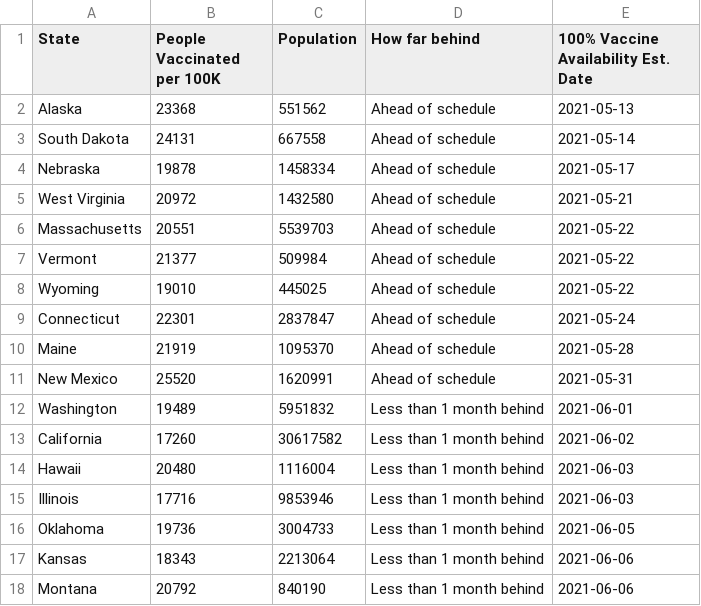
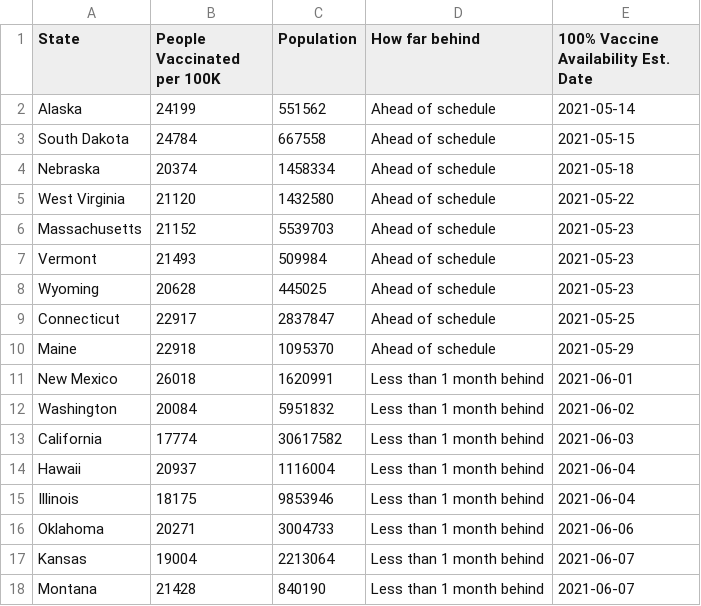
Before and after one commit to anesta95/veryWellVaccineDataTracker, a CSV file: chartData/supplyProjection.csv, drawn as a sheet; only a part is shown; the diff covers the shown part only.

```diff
--- a/chartData/supplyProjection.csv
+++ b/chartData/supplyProjection.csv
@@ -1,18 +1,18 @@
 State,People Vaccinated per 100K,Population,How far behind,100% Vaccine Availability Est. Date
-Alaska,23368,551562,Ahead of schedule,2021-05-13
-South Dakota,24131,667558,Ahead of schedule,2021-05-14
-Nebraska,19878,1458334,Ahead of schedule,2021-05-17
-West Virginia,20972,1432580,Ahead of schedule,2021-05-21
-Massachusetts,20551,5539703,Ahead of schedule,2021-05-22
-Vermont,21377,509984,Ahead of schedule,2021-05-22
-Wyoming,19010,445025,Ahead of schedule,2021-05-22
-Connecticut,22301,2837847,Ahead of schedule,2021-05-24
-Maine,21919,1095370,Ahead of schedule,2021-05-28
-New Mexico,25520,1620991,Ahead of schedule,2021-05-31
-Washington,19489,5951832,Less than 1 month behind,2021-06-01
-California,17260,30617582,Less than 1 month behind,2021-06-02
-Hawaii,20480,1116004,Less than 1 month behind,2021-06-03
-Illinois,17716,9853946,Less than 1 month behind,2021-06-03
-Oklahoma,19736,3004733,Less than 1 month behind,2021-06-05
-Kansas,18343,2213064,Less than 1 month behind,2021-06-06
-Montana,20792,840190,Less than 1 month behind,2021-06-06
+Alaska,24199,551562,Ahead of schedule,2021-05-14
+South Dakota,24784,667558,Ahead of schedule,2021-05-15
+Nebraska,20374,1458334,Ahead of schedule,2021-05-18
+West Virginia,21120,1432580,Ahead of schedule,2021-05-22
+Massachusetts,21152,5539703,Ahead of schedule,2021-05-23
+Vermont,21493,509984,Ahead of schedule,2021-05-23
+Wyoming,20628,445025,Ahead of schedule,2021-05-23
+Connecticut,22917,2837847,Ahead of schedule,2021-05-25
+Maine,22918,1095370,Ahead of schedule,2021-05-29
+New Mexico,26018,1620991,Less than 1 month behind,2021-06-01
+Washington,20084,5951832,Less than 1 month behind,2021-06-02
+California,17774,30617582,Less than 1 month behind,2021-06-03
+Hawaii,20937,1116004,Less than 1 month behind,2021-06-04
+Illinois,18175,9853946,Less than 1 month behind,2021-06-04
+Oklahoma,20271,3004733,Less than 1 month behind,2021-06-06
+Kansas,19004,2213064,Less than 1 month behind,2021-06-07
+Montana,21428,840190,Less than 1 month behind,2021-06-07
```
Also changed, not shown: 1 added row, 1 removed row and 68 edited cells elsewhere in this file, chartData/areWeThereYet.csv, chartData/cdcMap.csv, 2 other files.
